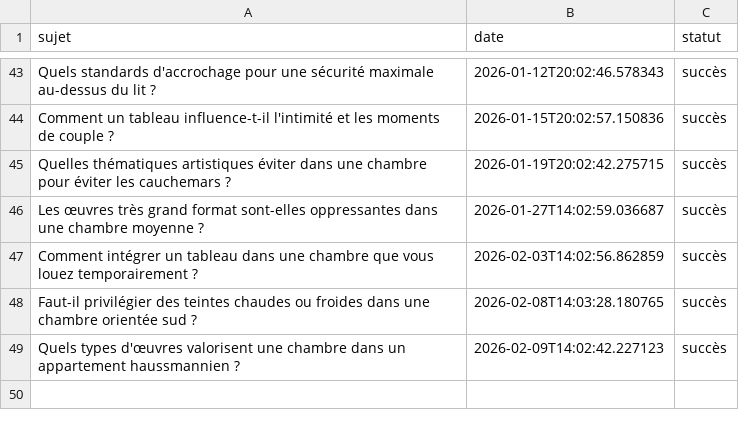
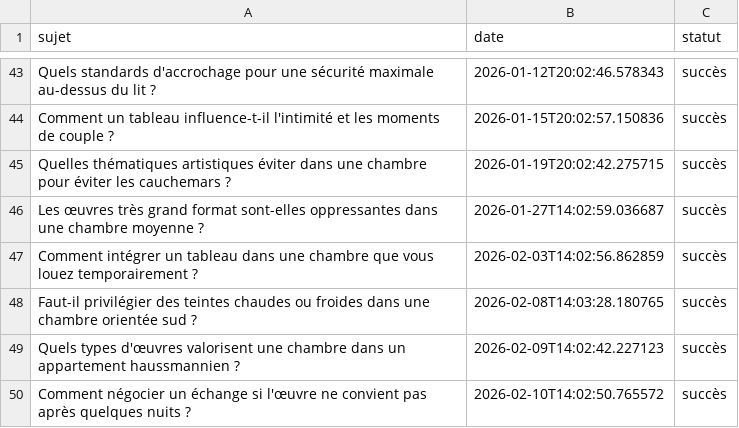
Before and after one commit to Metalosmose21/Chambre-2, a CSV file: sujets_traites.csv, drawn as a sheet; only a part is shown, gaps mark what is left out.

```diff
--- a/sujets_traites.csv
+++ b/sujets_traites.csv
@@ -49 +49,2 @@ Faut-il privilégier des teintes chaudes ou froides dans une chambre orientée s
 Quels types d'œuvres valorisent une chambre dans un appartement haussmannien ?,2026-02-09T14:02:42.227123,succès
+Comment négocier un échange si l'œuvre ne convient pas après quelques nuits ?,2026-02-10T14:02:50.765572,succès
```
Also changed, not shown: sujets.csv.
